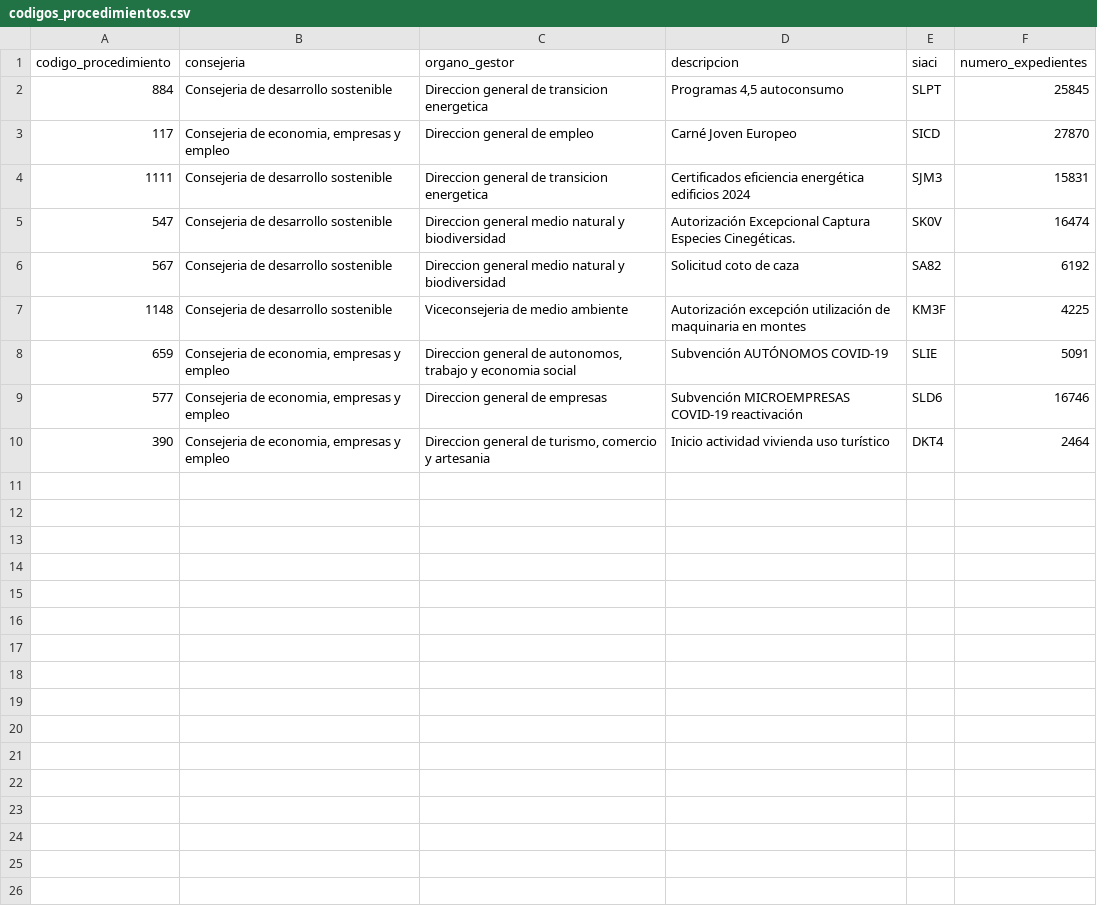
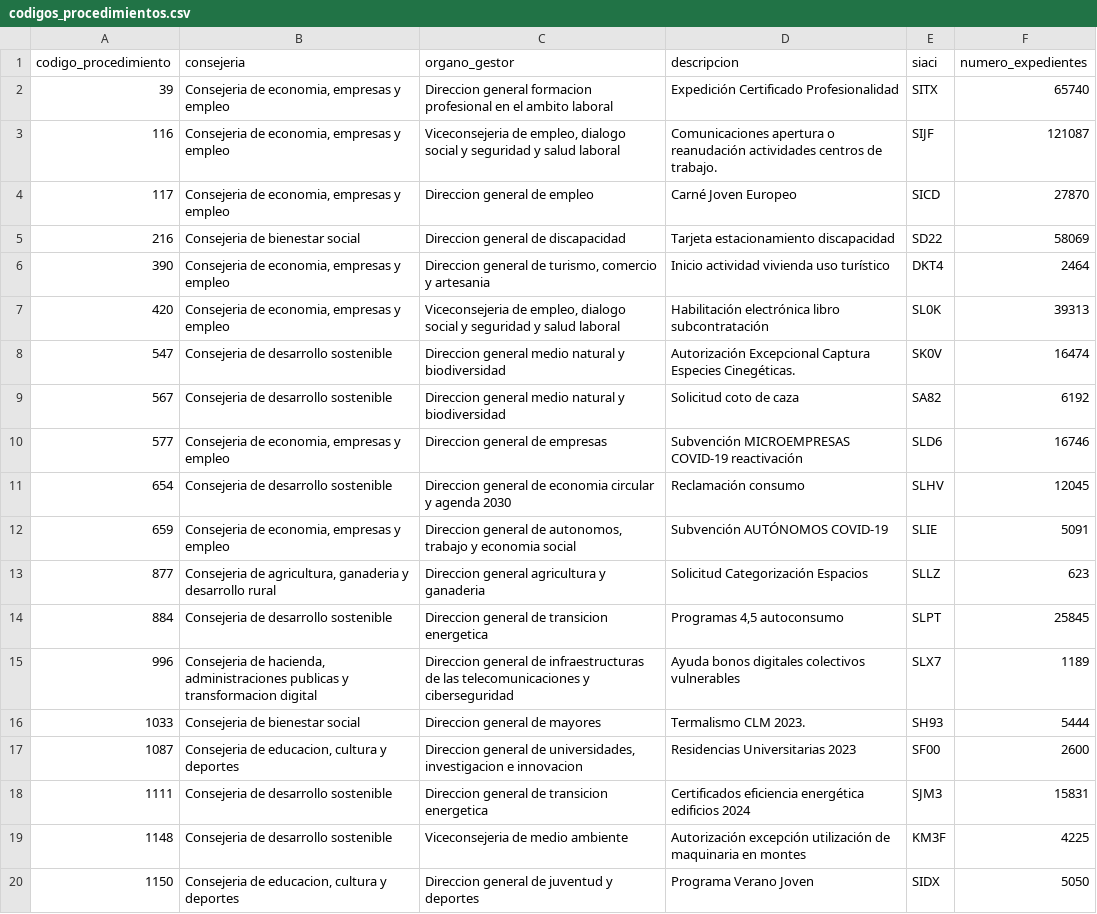
Before and after one commit to crlsrmrlsz/cuadro-mando, a CSV file: data/codigos_procedimientos.csv, drawn as a sheet.

Commit message:
codigos

```diff
--- a/data/codigos_procedimientos.csv
+++ b/data/codigos_procedimientos.csv
@@ -1,10 +1,20 @@
 codigo_procedimiento;consejeria;organo_gestor;descripcion;siaci;numero_expedientes
-884;Consejeria de desarrollo sostenible;Direccion general de transicion energetica;Programas 4,5 autoconsumo;SLPT;25845
+39;Consejeria de economia, empresas y empleo;Direccion general formacion profesional en el ambito laboral;Expedición Certificado Profesionalidad;SITX;65740
+116;Consejeria de economia, empresas y empleo;Viceconsejeria de empleo, dialogo social y seguridad y salud laboral;Comunicaciones  apertura o reanudación actividades centros de trabajo.;SIJF;121087
 117;Consejeria de economia, empresas y empleo;Direccion general de empleo;Carné Joven Europeo;SICD;27870
-1111;Consejeria de desarrollo sostenible;Direccion general de transicion energetica;Certificados  eficiencia energética edificios 2024;SJM3;15831
+216;Consejeria de bienestar social;Direccion general de discapacidad;Tarjeta estacionamiento discapacidad;SD22;58069
+390;Consejeria de economia, empresas y empleo;Direccion general de turismo, comercio y artesania;Inicio actividad vivienda uso turístico;DKT4;2464
+420;Consejeria de economia, empresas y empleo;Viceconsejeria de empleo, dialogo social y seguridad y salud laboral;Habilitación electrónica libro subcontratación;SL0K;39313
 547;Consejeria de desarrollo sostenible;Direccion general medio natural y biodiversidad;Autorización Excepcional Captura Especies Cinegéticas.;SK0V;16474
 567;Consejeria de desarrollo sostenible;Direccion general medio natural y biodiversidad;Solicitud coto de caza;SA82;6192
+577;Consejeria de economia, empresas y empleo;Direccion general de empresas;Subvención MICROEMPRESAS COVID-19 reactivación;SLD6;16746
+654;Consejeria de desarrollo sostenible;Direccion general de economia circular y agenda 2030;Reclamación consumo;SLHV;12045
+659;Consejeria de economia, empresas y empleo;Direccion general de autonomos, trabajo y economia social;Subvención AUTÓNOMOS COVID-19;SLIE;5091
+877;Consejeria de agricultura, ganaderia y desarrollo rural;Direccion general agricultura y ganaderia;Solicitud Categorización Espacios;SLLZ;623
+884;Consejeria de desarrollo sostenible;Direccion general de transicion energetica;Programas 4,5 autoconsumo;SLPT;25845
+996;Consejeria de hacienda, administraciones publicas y transformacion digital;Direccion general de infraestructuras de las telecomunicaciones y ciberseguridad;Ayuda bonos digitales colectivos vulnerables;SLX7;1189
+1033;Consejeria de bienestar social;Direccion general de mayores;Termalismo CLM 2023.;SH93;5444
+1087;Consejeria de educacion, cultura y deportes;Direccion general de universidades, investigacion e innovacion;Residencias Universitarias 2023;SF00;2600
+1111;Consejeria de desarrollo sostenible;Direccion general de transicion energetica;Certificados  eficiencia energética edificios 2024;SJM3;15831
 1148;Consejeria de desarrollo sostenible;Viceconsejeria de medio ambiente;Autorización excepción utilización de maquinaria en montes;KM3F;4225
-659;Consejeria de economia, empresas y empleo;Direccion general de autonomos, trabajo y economia social;Subvención AUTÓNOMOS COVID-19;SLIE;5091
-577;Consejeria de economia, empresas y empleo;Direccion general de empresas;Subvención MICROEMPRESAS COVID-19 reactivación;SLD6;16746
-390;Consejeria de economia, empresas y empleo;Direccion general de turismo, comercio y artesania;Inicio actividad vivienda uso turístico;DKT4;2464
+1150;Consejeria de educacion, cultura y deportes;Direccion general de juventud y deportes;Programa Verano Joven;SIDX;5050
```
